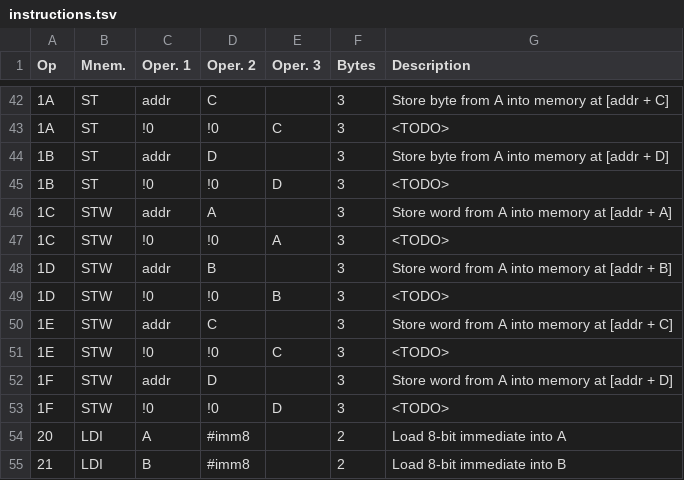
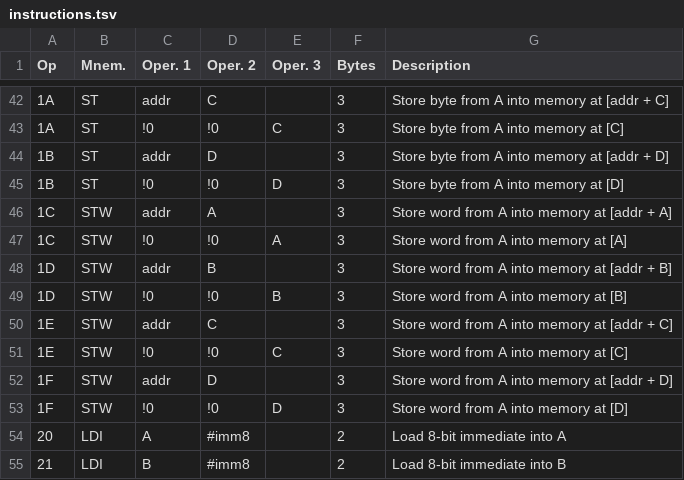
Before and after one commit to dare-bea/custom-16bit-emulator, a TSV file: instructions.tsv, drawn as a sheet; only a part is shown, gaps mark what is left out; the diff covers the shown part only.

Commit message:
fill out description column

```diff
--- a/instructions.tsv
+++ b/instructions.tsv
@@ -42,13 +42,13 @@ Op	Mnem.	Oper. 1	Oper. 2	Oper. 3	Bytes	Description
 1A	ST	addr	C		3	Store byte from A into memory at [addr + C]
-1A	ST	!0	!0	C	3	<TODO>
+1A	ST	!0	!0	C	3	Store byte from A into memory at [C]
 1B	ST	addr	D		3	Store byte from A into memory at [addr + D]
-1B	ST	!0	!0	D	3	<TODO>
+1B	ST	!0	!0	D	3	Store byte from A into memory at [D]
 1C	STW	addr	A		3	Store word from A into memory at [addr + A]
-1C	STW	!0	!0	A	3	<TODO>
+1C	STW	!0	!0	A	3	Store word from A into memory at [A]
 1D	STW	addr	B		3	Store word from A into memory at [addr + B]
-1D	STW	!0	!0	B	3	<TODO>
+1D	STW	!0	!0	B	3	Store word from A into memory at [B]
 1E	STW	addr	C		3	Store word from A into memory at [addr + C]
-1E	STW	!0	!0	C	3	<TODO>
+1E	STW	!0	!0	C	3	Store word from A into memory at [C]
 1F	STW	addr	D		3	Store word from A into memory at [addr + D]
-1F	STW	!0	!0	D	3	<TODO>
+1F	STW	!0	!0	D	3	Store word from A into memory at [D]
 20	LDI	A	#imm8		2	Load 8-bit immediate into A
```
Also changed, not shown: 11 edited cells elsewhere in this file.
